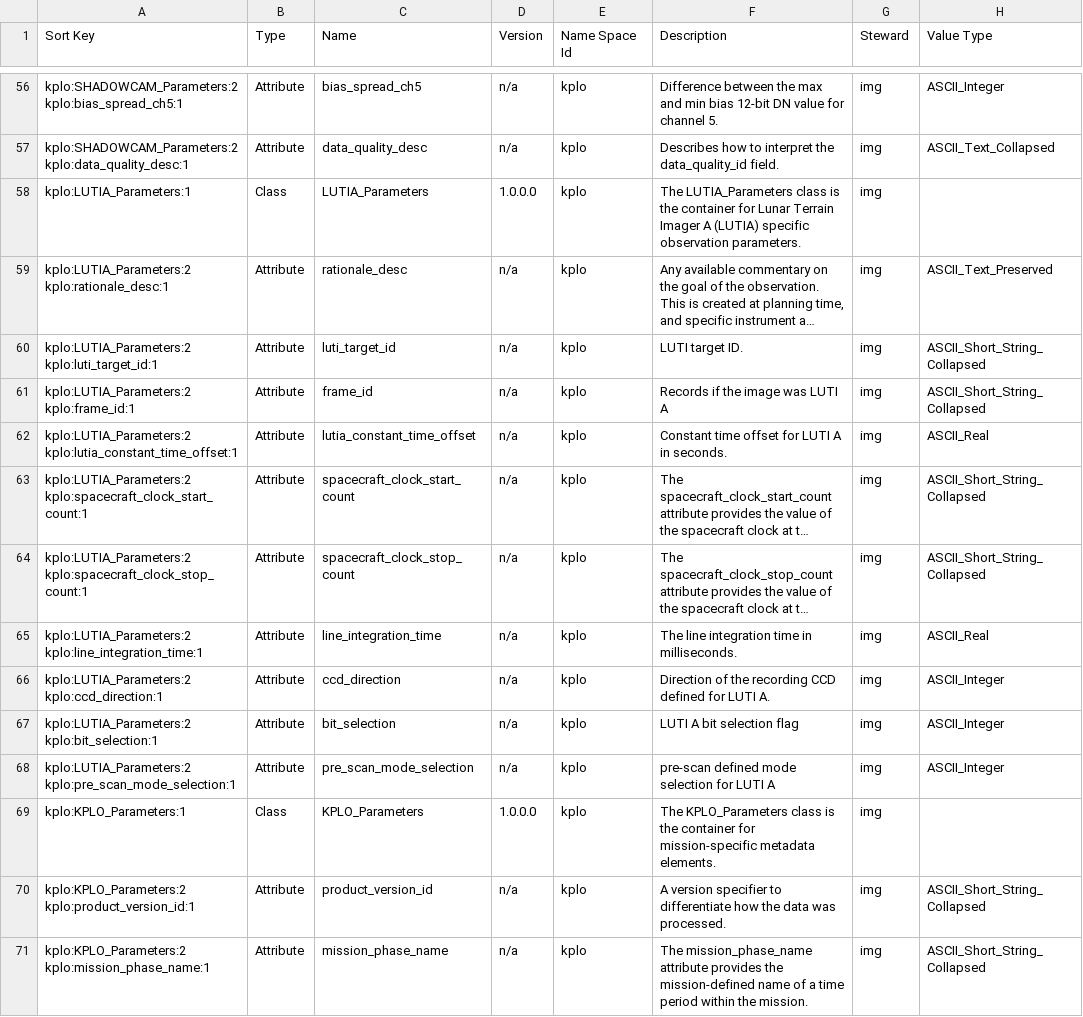
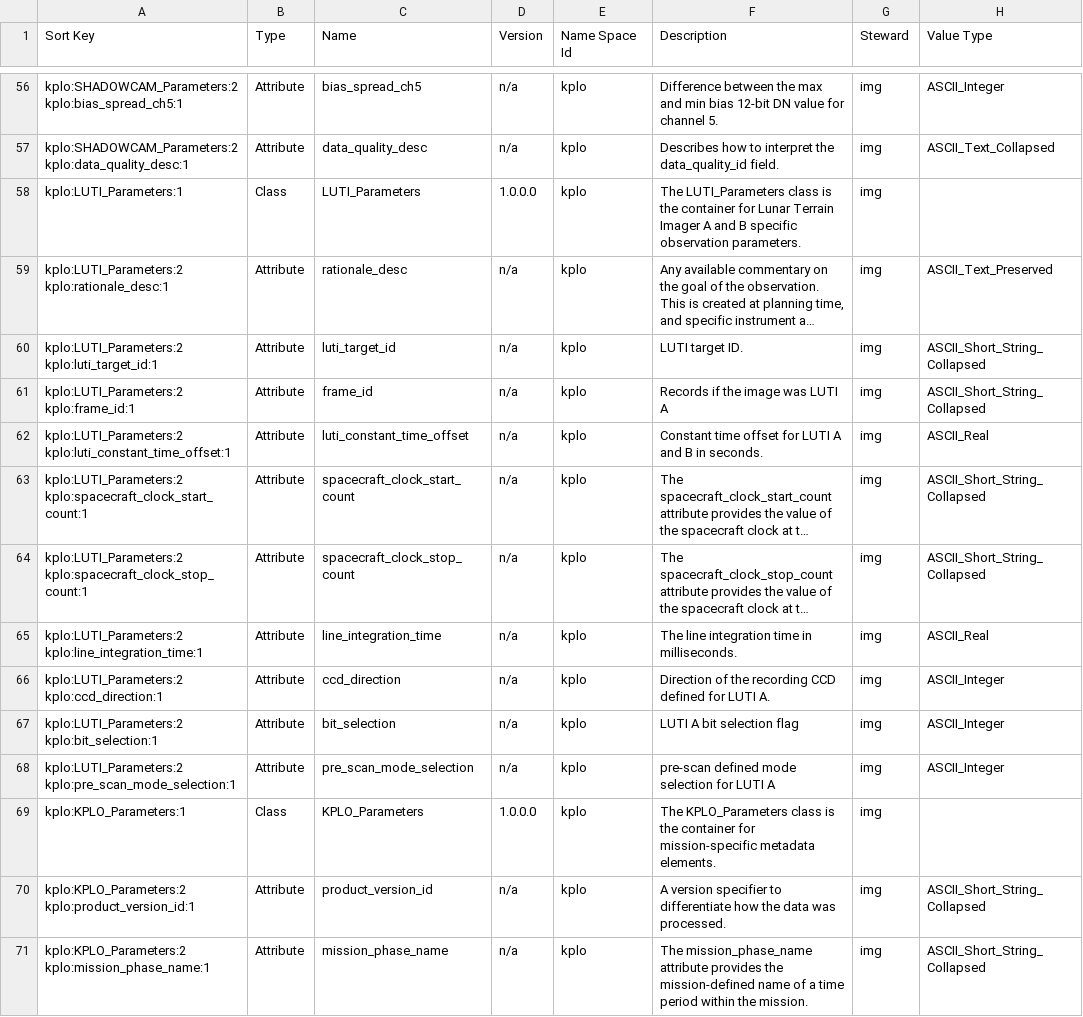
Before and after one commit to pds-data-dictionaries/ldd-kplo, a CSV file: build/development/7ce85f98b9ee63c8c2f58a772d924840d249e010/1.21.0.0/PDS4_KPLO_1L00_1000.csv (was build/development/3daf258d2ebe3a104ddf8b81a88e073f8d7e8667/1.21.0.0/PDS4_KPLO_1L00_1000.csv), drawn as a sheet; only a part is shown, gaps mark what is left out; long unchanged cells end in …; the diff names each change by its address in the sheet, - before the commit and + after, or states it on an @@ line.

```diff
--- a/build/development/3daf258d2ebe3a104ddf8b81a88e073f8d7e8667/1.21.0.0/PDS4_KPLO_1L00_1000.csv
+++ b/build/development/7ce85f98b9ee63c8c2f58a772d924840d249e010/1.21.0.0/PDS4_KPLO_1L00_1000.csv
-A58 (Sort Key): kplo:LUTIA_Parameters:1
+A58 (Sort Key): kplo:LUTI_Parameters:1
-C58 (Name): LUTIA_Parameters
+C58 (Name): LUTI_Parameters
-F58 (Description): The LUTIA_Parameters class is the container for Lunar Terrain Imager A (LUTIA) specific observation…
+F58 (Description): The LUTI_Parameters class is the container for Lunar Terrain Imager A and B specific observation…
-A59 (Sort Key): kplo:LUTIA_Parameters:2 kplo:rationale_desc:1
+A59 (Sort Key): kplo:LUTI_Parameters:2 kplo:rationale_desc:1
-A60 (Sort Key): kplo:LUTIA_Parameters:2 kplo:luti_target_id:1
+A60 (Sort Key): kplo:LUTI_Parameters:2 kplo:luti_target_id:1
-A61 (Sort Key): kplo:LUTIA_Parameters:2 kplo:frame_id:1
+A61 (Sort Key): kplo:LUTI_Parameters:2 kplo:frame_id:1
-A62 (Sort Key): kplo:LUTIA_Parameters:2 kplo:lutia_constant_time_offset:1
+A62 (Sort Key): kplo:LUTI_Parameters:2 kplo:luti_constant_time_offset:1
-C62 (Name): lutia_constant_time_offset
+C62 (Name): luti_constant_time_offset
-F62 (Description): …LUTI A in seconds.
+F62 (Description): …LUTI A and B in seconds.
-A63 (Sort Key): kplo:LUTIA_Parameters:2 kplo:spacecraft_clock_start_count:1
+A63 (Sort Key): kplo:LUTI_Parameters:2 kplo:spacecraft_clock_start_count:1
-A64 (Sort Key): kplo:LUTIA_Parameters:2 kplo:spacecraft_clock_stop_count:1
+A64 (Sort Key): kplo:LUTI_Parameters:2 kplo:spacecraft_clock_stop_count:1
-A65 (Sort Key): kplo:LUTIA_Parameters:2 kplo:line_integration_time:1
+A65 (Sort Key): kplo:LUTI_Parameters:2 kplo:line_integration_time:1
-A66 (Sort Key): kplo:LUTIA_Parameters:2 kplo:ccd_direction:1
+A66 (Sort Key): kplo:LUTI_Parameters:2 kplo:ccd_direction:1
-A67 (Sort Key): kplo:LUTIA_Parameters:2 kplo:bit_selection:1
+A67 (Sort Key): kplo:LUTI_Parameters:2 kplo:bit_selection:1
-A68 (Sort Key): kplo:LUTIA_Parameters:2 kplo:pre_scan_mode_selection:1
+A68 (Sort Key): kplo:LUTI_Parameters:2 kplo:pre_scan_mode_selection:1
```
Also changed, not shown: build/release/1.21.0.0/PDS4_KPLO_1L00_1000.csv, 11 other files.
